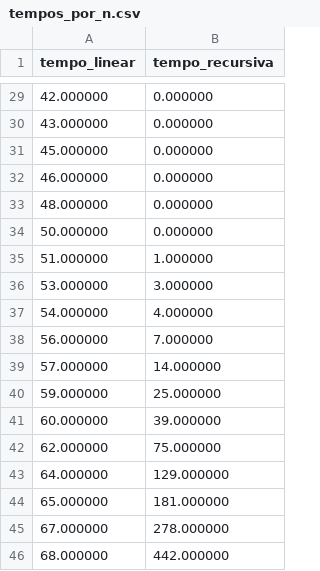
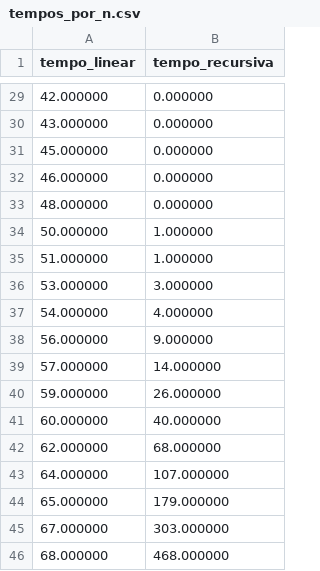
Before and after one commit to anavedoy/alg_complexity, a CSV file: Lista_1/exercicio_1/tempos_por_n.csv, drawn as a sheet; only a part is shown, gaps mark what is left out.

Commit message:
up

```diff
--- a/Lista_1/exercicio_1/tempos_por_n.csv
+++ b/Lista_1/exercicio_1/tempos_por_n.csv
@@ -33,3 +33,3 @@ tempo_linear, tempo_recursiva
 48.000000, 0.000000
-50.000000, 0.000000
+50.000000, 1.000000
 51.000000, 1.000000
@@ -37,10 +37,10 @@ tempo_linear, tempo_recursiva
 54.000000, 4.000000
-56.000000, 7.000000
+56.000000, 9.000000
 57.000000, 14.000000
-59.000000, 25.000000
-60.000000, 39.000000
-62.000000, 75.000000
-64.000000, 129.000000
-65.000000, 181.000000
-67.000000, 278.000000
-68.000000, 442.000000
+59.000000, 26.000000
+60.000000, 40.000000
+62.000000, 68.000000
+64.000000, 107.000000
+65.000000, 179.000000
+67.000000, 303.000000
+68.000000, 468.000000
```
